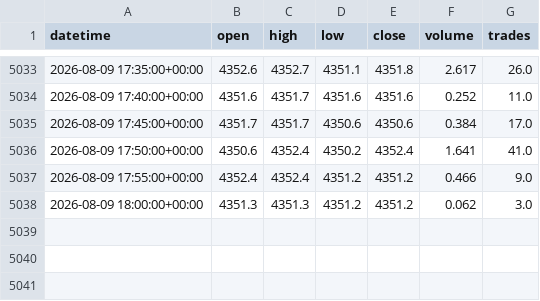
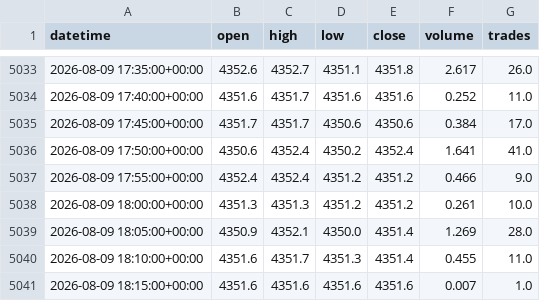
Before and after one commit to amincato/GOLDSTEIN, a CSV file: data/cache/hyperliquid/PAXG_5m.csv, drawn as a sheet; only a part is shown, gaps mark what is left out.

```diff
--- a/data/cache/hyperliquid/PAXG_5m.csv
+++ b/data/cache/hyperliquid/PAXG_5m.csv
@@ -5037,2 +5037,5 @@ datetime,open,high,low,close,volume,trades
 2026-08-09 17:55:00+00:00,4352.4,4352.4,4351.2,4351.2,0.466,9.0
-2026-08-09 18:00:00+00:00,4351.3,4351.3,4351.2,4351.2,0.062,3.0
+2026-08-09 18:00:00+00:00,4351.3,4351.3,4351.2,4351.2,0.261,10.0
+2026-08-09 18:05:00+00:00,4350.9,4352.1,4350.0,4351.4,1.269,28.0
+2026-08-09 18:10:00+00:00,4351.6,4351.7,4351.3,4351.4,0.455,11.0
+2026-08-09 18:15:00+00:00,4351.6,4351.6,4351.6,4351.6,0.007,1.0
```
Also changed, not shown: data/cache/BTC.csv, 8 other files.
